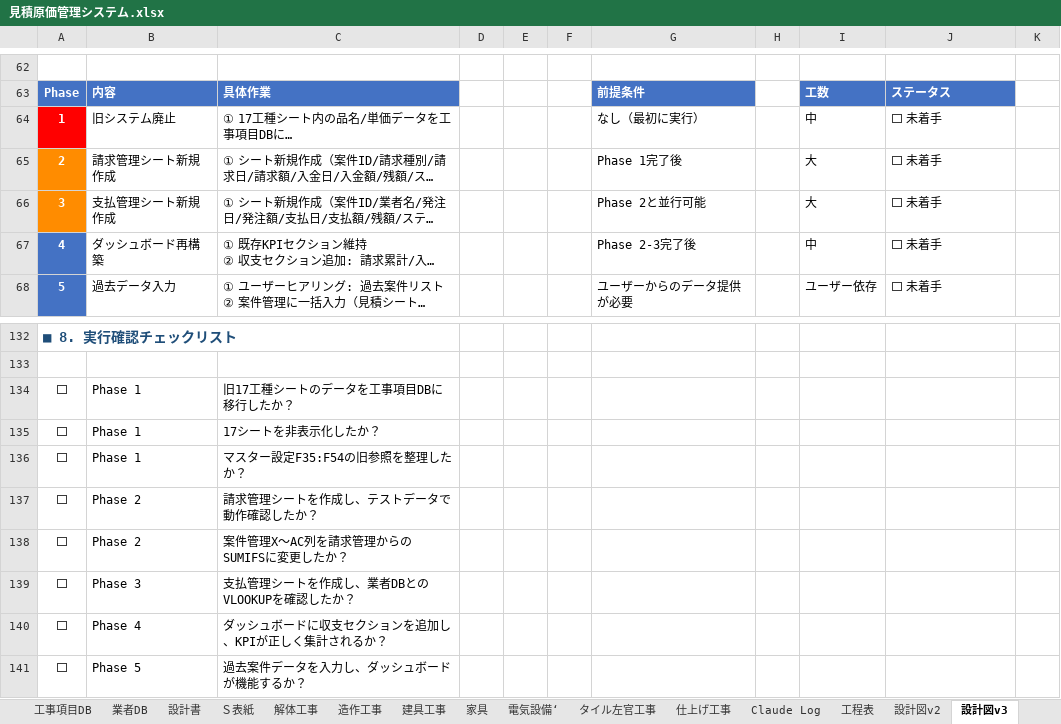
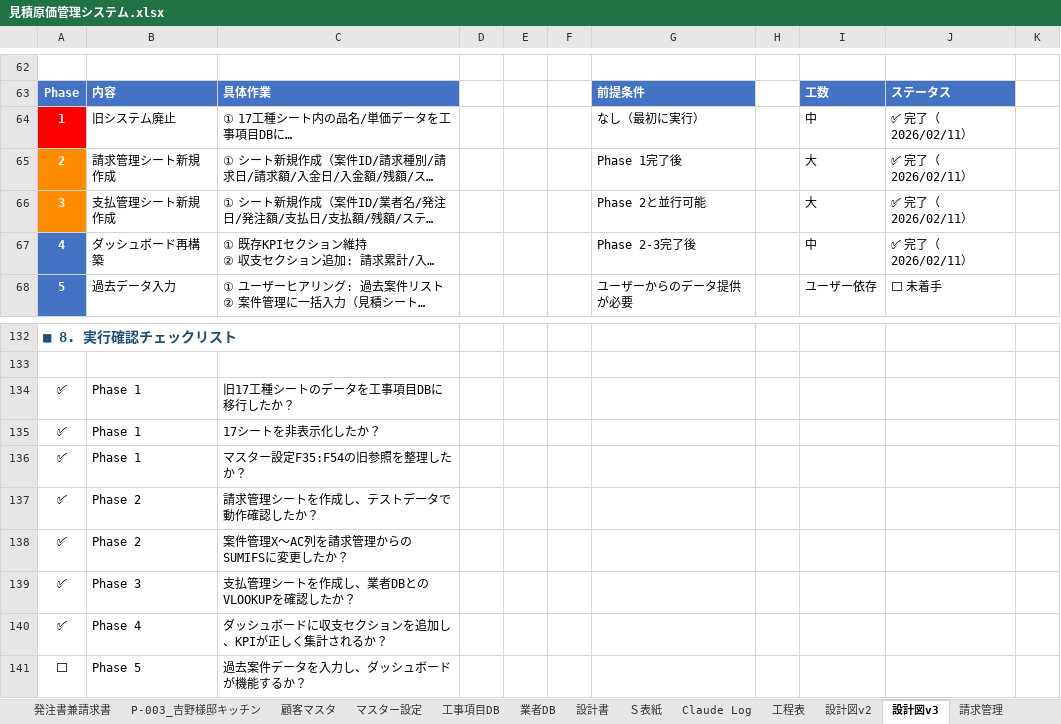
Before and after one commit to h-yoshino-yoshino-link8/link-estimate-system, an Excel workbook: excel/見積原価管理システム.xlsx, sheet 設計図v3, drawn as a sheet; only a part is shown, gaps mark what is left out; long unchanged cells end in …; values as stored, in another font and other column widths than the file's, no borders; the diff names each change by its address in the sheet, - before the commit and + after, or states it on an @@ line.

```diff
--- a/excel/見積原価管理システム.xlsx (sheet 設計図v3)
+++ b/excel/見積原価管理システム.xlsx (sheet 設計図v3)
@@ sheet tab hidden: 解体工事 @@
@@ sheet tab hidden: 造作工事 @@
@@ sheet tab hidden: 建具工事 @@
@@ sheet tab hidden: 家具 @@
@@ sheet tab hidden: 電気設備‘ @@
@@ sheet tab hidden: タイル左官工事 @@
@@ sheet tab hidden: 仕上げ工事 @@
+sheet tab: 請求管理
-J64:J67: ⬜ 未着手
+J64:J67: ✅ 完了（2026/02/11）
-A134:A140: ⬜
+A134:A140: ✅
```
Also changed, not shown: sheet 工事項目DB, sheet 案件管理, sheet ダッシュボード, sheet Claude Log, sheet マスター設定, other sheet tabs, formulas that keep their value.
